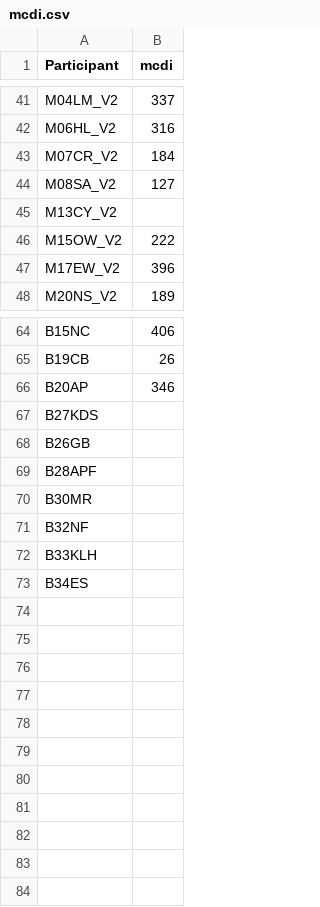
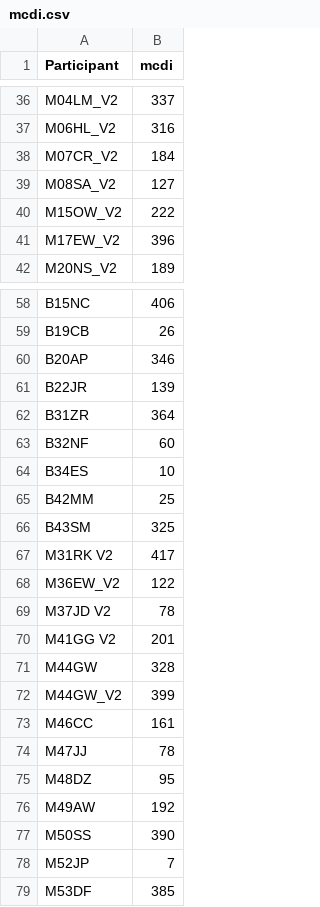
Before and after one commit to meli-ayala/BIN-Manuscript-Analysis, a CSV file: mcdi.csv, drawn as a sheet; only a part is shown, gaps mark what is left out; the diff covers the shown part only.

Commit message:
updated mcdi

```diff
--- a/mcdi.csv
+++ b/mcdi.csv
@@ -44,3 +39,2 @@ M07CR_V2,184
 M08SA_V2,127
-M13CY_V2,
 M15OW_V2,222
@@ -66,8 +60,20 @@ B19CB,26
 B20AP,346
-B27KDS,
-B26GB,
-B28APF,
-B30MR,
-B32NF,
-B33KLH,
-B34ES,
+B22JR,139
+B31ZR,364
+B32NF,60
+B34ES,10
+B42MM,25
+B43SM,325
+M31RK V2,417
+M36EW_V2,122
+M37JD V2,78
+M41GG V2,201
+M44GW,328
+M44GW_V2,399
+M46CC,161
+M47JJ,78
+M48DZ,95
+M49AW,192
+M50SS,390
+M52JP,7
+M53DF,385
```
Also changed, not shown: 5 removed rows elsewhere in this file.
